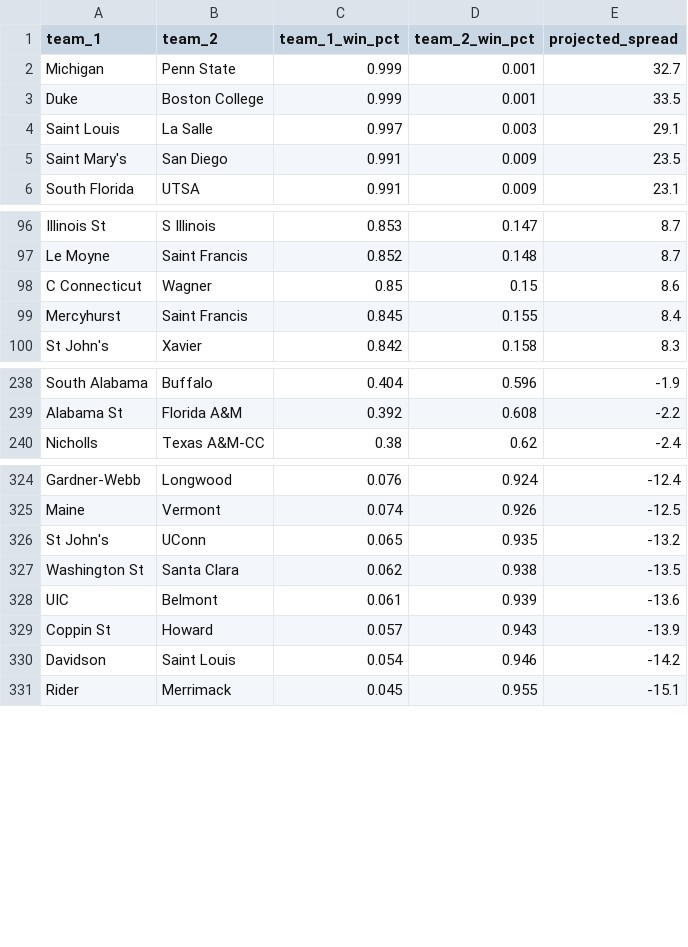
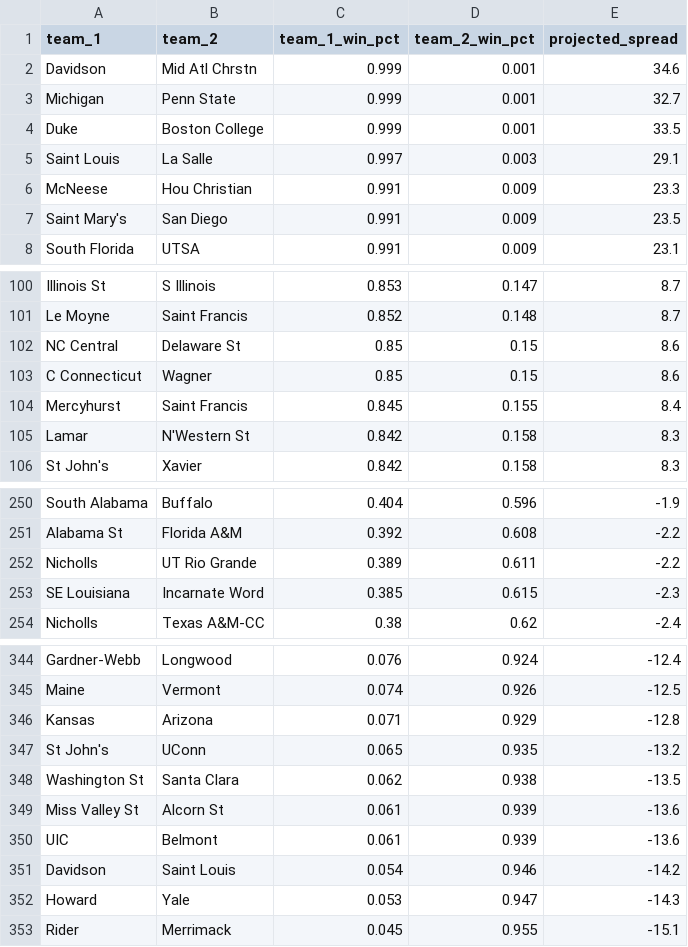
Before and after one commit to lukecassada05-eng/lukecassada.github.io, a CSV file: CBB/data/CBB_Elo_Future_Game_Predictions.csv, drawn as a sheet; only a part is shown, gaps mark what is left out; removed rows and columns are numbered as before the commit, all else as after; the diff covers the shown part only; the diff names each change by its address in the sheet, - before the commit and + after, or states it on an @@ line.

```diff
--- a/CBB/data/CBB_Elo_Future_Game_Predictions.csv
+++ b/CBB/data/CBB_Elo_Future_Game_Predictions.csv
+row 2: Davidson | Mid Atl Chrstn | 0.999 | 0.001 | 34.6
+row 6: McNeese | Hou Christian | 0.991 | 0.009 | 23.3
+row 102: NC Central | Delaware St | 0.85 | 0.15 | 8.6
+row 105: Lamar | N'Western St | 0.842 | 0.158 | 8.3
+row 252: Nicholls | UT Rio Grande | 0.389 | 0.611 | -2.2
+row 253: SE Louisiana | Incarnate Word | 0.385 | 0.615 | -2.3
+row 346: Kansas | Arizona | 0.071 | 0.929 | -12.8
+row 349: Miss Valley St | Alcorn St | 0.061 | 0.939 | -13.6
-row 329: Coppin St | Howard | 0.057 | 0.943 | -13.9
+row 352: Howard | Yale | 0.053 | 0.947 | -14.3
```
Also changed, not shown: 16 added rows and 2 removed rows elsewhere in this file, CBB/data/CBB_Projected_Final_Records_2026.csv, CBB/data/CBB_Projected_Records_SOS_2026.csv.
